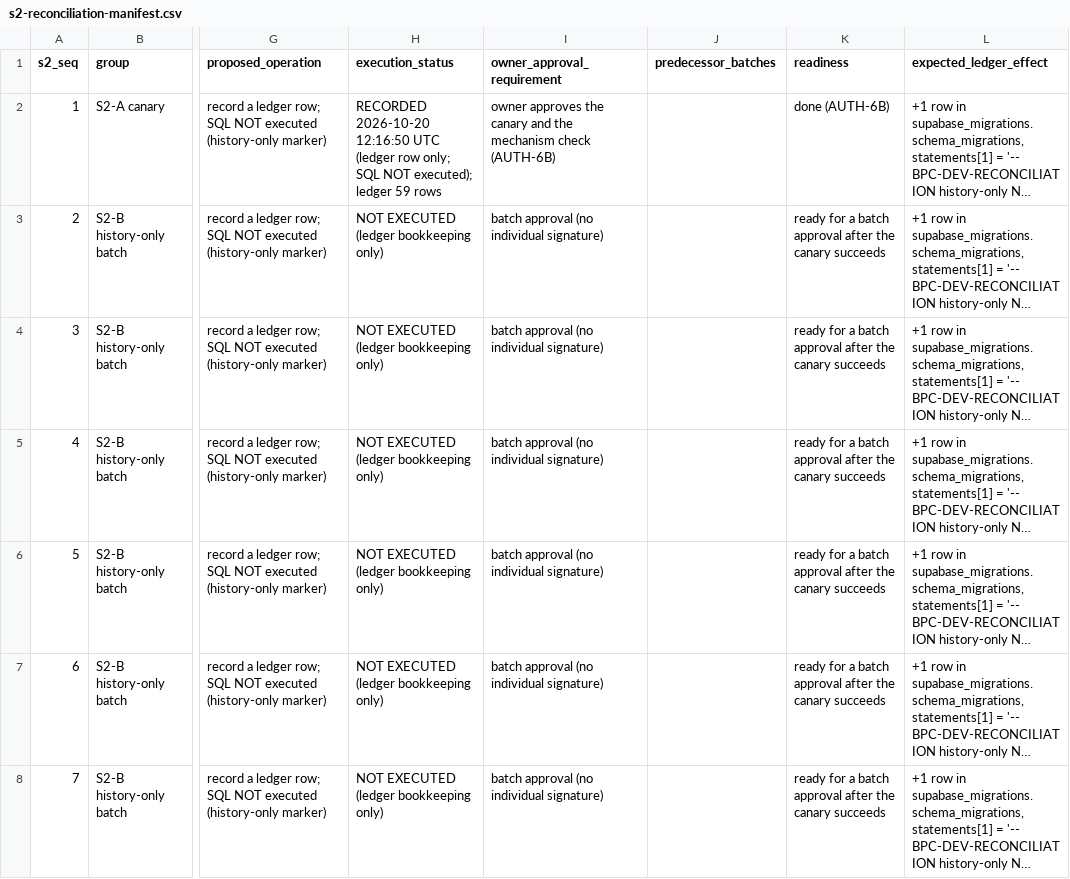
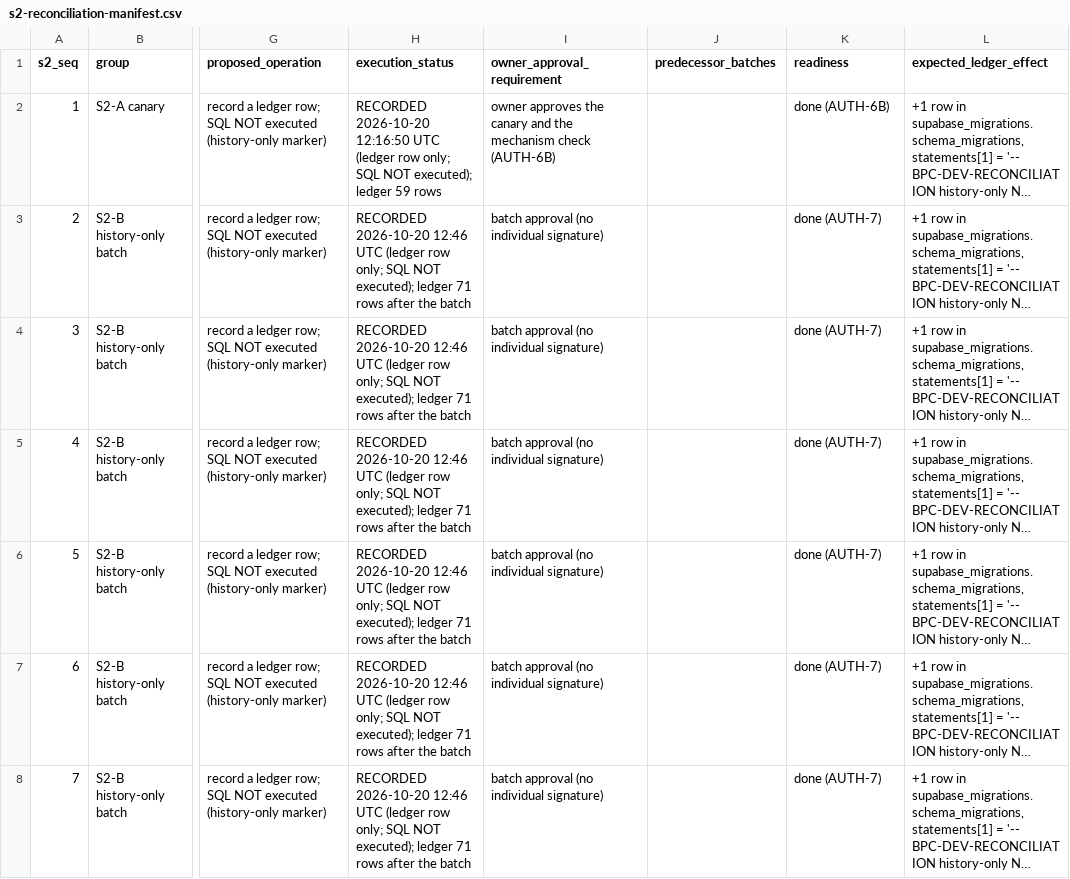
Before and after one commit to hawkinsd90/BouncePartyClubSite, a CSV file: audit/step4/s2-reconciliation-manifest.csv, drawn as a sheet; only a part is shown, gaps mark what is left out; long unchanged cells end in …; the diff covers the shown part only; the diff names each change by its address in the sheet, - before the commit and + after, or states it on an @@ line.

```diff
--- a/audit/step4/s2-reconciliation-manifest.csv
+++ b/audit/step4/s2-reconciliation-manifest.csv
-H3:H8 (execution_status): NOT EXECUTED (ledger bookkeeping only)
+H3:H8 (execution_status): RECORDED 2026-10-20 12:46 UTC (ledger row only; SQL NOT executed); ledger 71 rows after the batch
-K3:K8 (readiness): ready for a batch approval after the canary succeeds
+K3:K8 (readiness): done (AUTH-7)
```
Also changed, not shown: 12 edited cells elsewhere in this file, audit/step4/owner-gates-register.csv, 3 other files.
